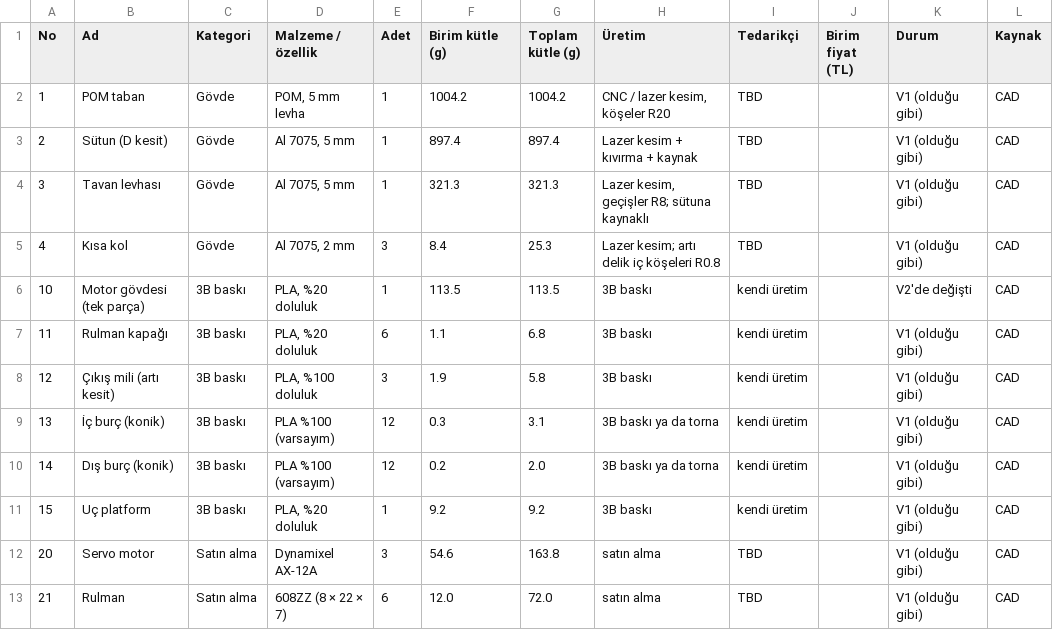
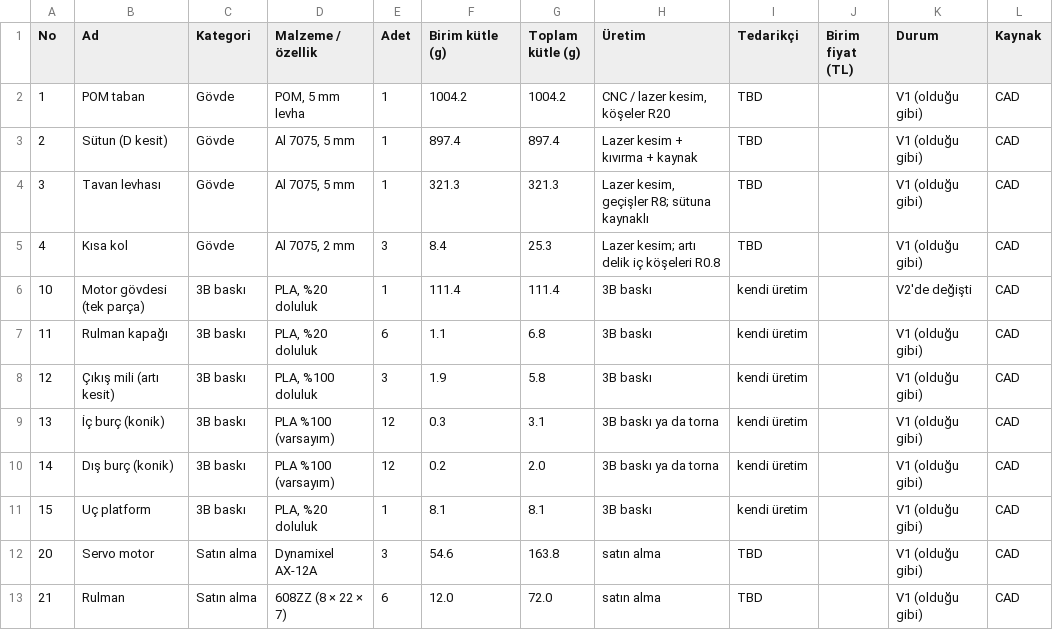
Before and after one commit to allefenes/ParallelDeltaRobot, a CSV file: DeltaRobotV2/hardware/bom.csv, drawn as a sheet; only a part is shown; the diff names each change by its address in the sheet, - before the commit and + after, or states it on an @@ line.

Commit message:
DeltaRobotV2: F0.5 CAD revizyon 4 (3 mm açıklık, plaka yarıçapı, dairesel platform)
- Üst plakada kol açıklıkları 3 mm; rulman yatakları plakaya bağlı tek gövde
- Plaka yarıçapı türetilir: rulman yatağı dış köşesi + 2.5 mm pay = R84.7
- Kısa kol yukarı sınırı taraması (ikiye bölme): -70° temiz, mekanik sınır ≈ -71.6°
- Uç platform dairesel R28; kulaklar taşar, rot başı kesiklerine gerek kalmadı
- Kütleler, BOM, görseller ve ilerleme dosyası güncellendi

```diff
--- a/DeltaRobotV2/hardware/bom.csv
+++ b/DeltaRobotV2/hardware/bom.csv
-F6 (Birim kütle (g)): 113.5
+F6 (Birim kütle (g)): 111.4
-G6 (Toplam kütle (g)): 113.5
+G6 (Toplam kütle (g)): 111.4
-F11 (Birim kütle (g)): 9.2
+F11 (Birim kütle (g)): 8.1
-G11 (Toplam kütle (g)): 9.2
+G11 (Toplam kütle (g)): 8.1
```
Also changed, not shown: 27 other files.
